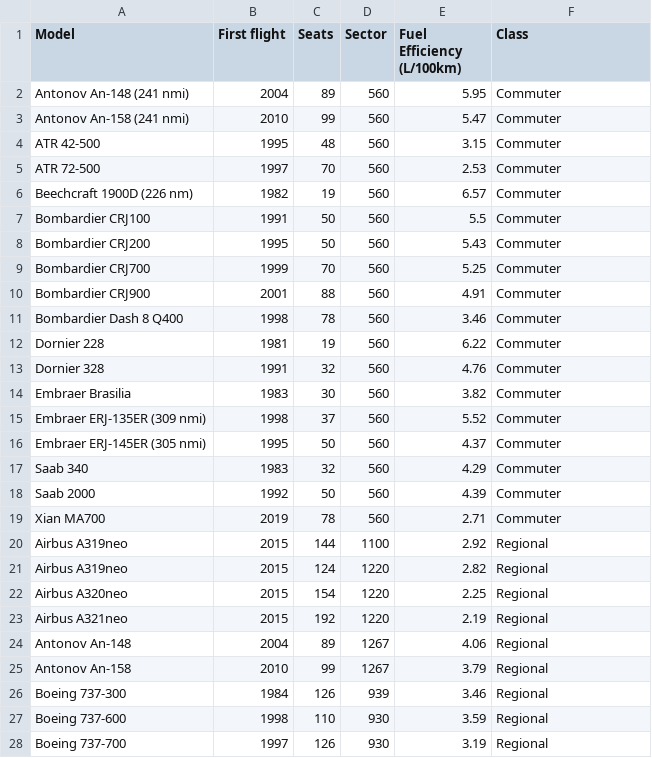
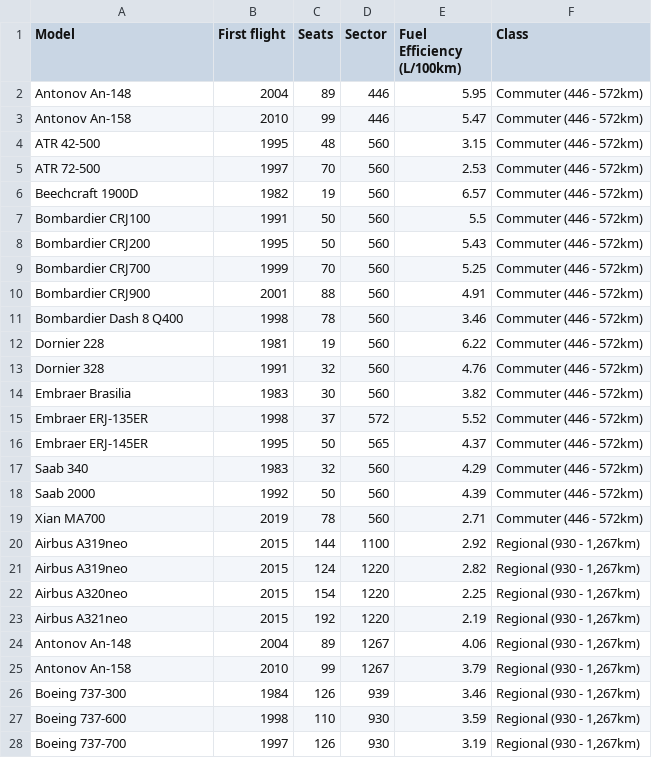
Before and after one commit to jawook/cars-airplanes-emissions, a CSV file: planes.csv, drawn as a sheet; only a part is shown; the diff covers the shown part only.

```diff
--- a/planes.csv
+++ b/planes.csv
@@ -1,28 +1,28 @@
 Model,First flight,Seats,Sector,Fuel Efficiency (L/100km),Class
-Antonov An-148 (241 nmi),2004,89,560,5.95,Commuter
-Antonov An-158 (241 nmi),2010,99,560,5.47,Commuter
-ATR 42-500,1995,48,560,3.15,Commuter
-ATR 72-500,1997,70,560,2.53,Commuter
-Beechcraft 1900D (226 nm),1982,19,560,6.57,Commuter
-Bombardier CRJ100,1991,50,560,5.5,Commuter
-Bombardier CRJ200,1995,50,560,5.43,Commuter
-Bombardier CRJ700,1999,70,560,5.25,Commuter
-Bombardier CRJ900,2001,88,560,4.91,Commuter
-Bombardier Dash 8 Q400,1998,78,560,3.46,Commuter
-Dornier 228,1981,19,560,6.22,Commuter
-Dornier 328,1991,32,560,4.76,Commuter
-Embraer Brasilia,1983,30,560,3.82,Commuter
-Embraer ERJ-135ER (309 nmi),1998,37,560,5.52,Commuter
-Embraer ERJ-145ER (305 nmi),1995,50,560,4.37,Commuter
-Saab 340,1983,32,560,4.29,Commuter
-Saab 2000,1992,50,560,4.39,Commuter
-Xian MA700,2019,78,560,2.71,Commuter
-Airbus A319neo,2015,144,1100,2.92,Regional
-Airbus A319neo,2015,124,1220,2.82,Regional
-Airbus A320neo,2015,154,1220,2.25,Regional
-Airbus A321neo,2015,192,1220,2.19,Regional
-Antonov An-148,2004,89,1267,4.06,Regional
-Antonov An-158,2010,99,1267,3.79,Regional
-Boeing 737-300,1984,126,939,3.46,Regional
-Boeing 737-600,1998,110,930,3.59,Regional
-Boeing 737-700,1997,126,930,3.19,Regional
+Antonov An-148 ,2004,89,446,5.95,Commuter (446 - 572km)
+Antonov An-158 ,2010,99,446,5.47,Commuter (446 - 572km)
+ATR 42-500,1995,48,560,3.15,Commuter (446 - 572km)
+ATR 72-500,1997,70,560,2.53,Commuter (446 - 572km)
+Beechcraft 1900D ,1982,19,560,6.57,Commuter (446 - 572km)
+Bombardier CRJ100,1991,50,560,5.5,Commuter (446 - 572km)
+Bombardier CRJ200,1995,50,560,5.43,Commuter (446 - 572km)
+Bombardier CRJ700,1999,70,560,5.25,Commuter (446 - 572km)
+Bombardier CRJ900,2001,88,560,4.91,Commuter (446 - 572km)
+Bombardier Dash 8 Q400,1998,78,560,3.46,Commuter (446 - 572km)
+Dornier 228,1981,19,560,6.22,Commuter (446 - 572km)
+Dornier 328,1991,32,560,4.76,Commuter (446 - 572km)
+Embraer Brasilia,1983,30,560,3.82,Commuter (446 - 572km)
+Embraer ERJ-135ER ,1998,37,572,5.52,Commuter (446 - 572km)
+Embraer ERJ-145ER ,1995,50,565,4.37,Commuter (446 - 572km)
+Saab 340,1983,32,560,4.29,Commuter (446 - 572km)
+Saab 2000,1992,50,560,4.39,Commuter (446 - 572km)
+Xian MA700,2019,78,560,2.71,Commuter (446 - 572km)
+Airbus A319neo,2015,144,1100,2.92,"Regional (930 - 1,267km)"
+Airbus A319neo,2015,124,1220,2.82,"Regional (930 - 1,267km)"
+Airbus A320neo,2015,154,1220,2.25,"Regional (930 - 1,267km)"
+Airbus A321neo,2015,192,1220,2.19,"Regional (930 - 1,267km)"
+Antonov An-148,2004,89,1267,4.06,"Regional (930 - 1,267km)"
+Antonov An-158,2010,99,1267,3.79,"Regional (930 - 1,267km)"
+Boeing 737-300,1984,126,939,3.46,"Regional (930 - 1,267km)"
+Boeing 737-600,1998,110,930,3.59,"Regional (930 - 1,267km)"
+Boeing 737-700,1997,126,930,3.19,"Regional (930 - 1,267km)"
```
Also changed, not shown: 124 edited cells elsewhere in this file, 9 other files.
